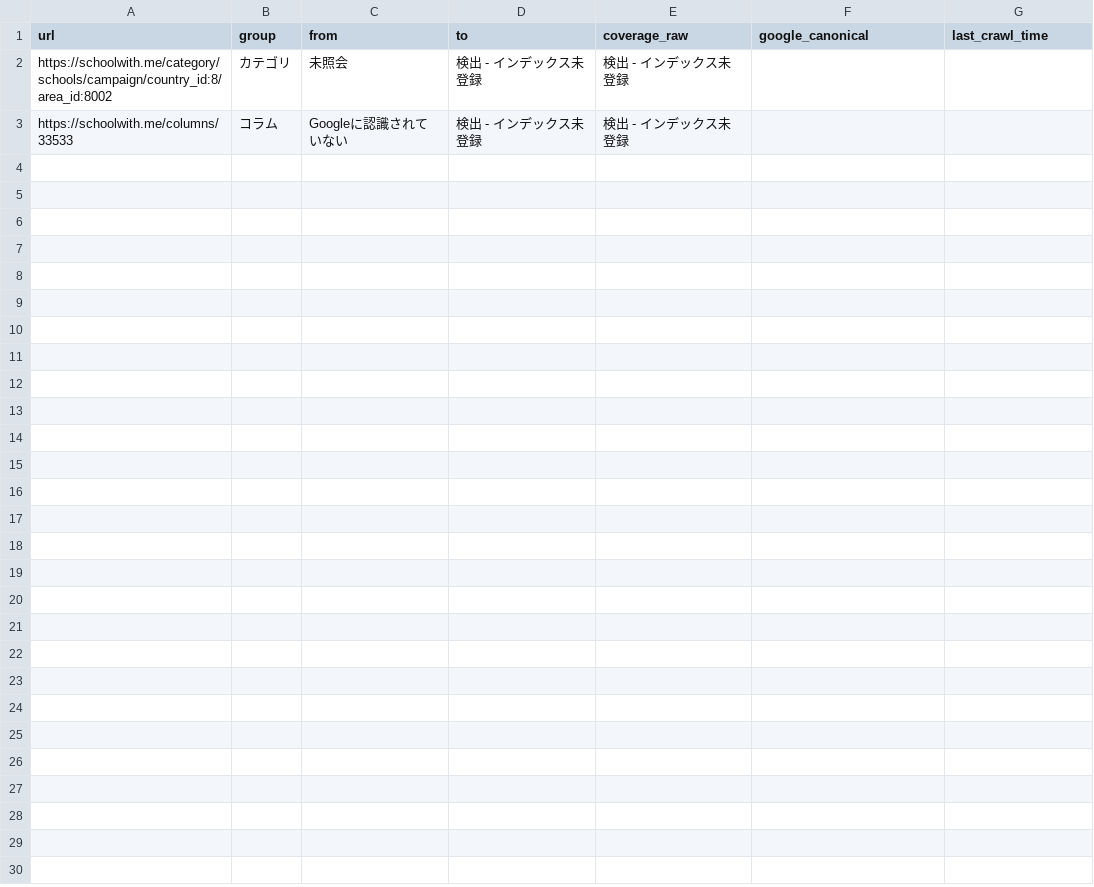
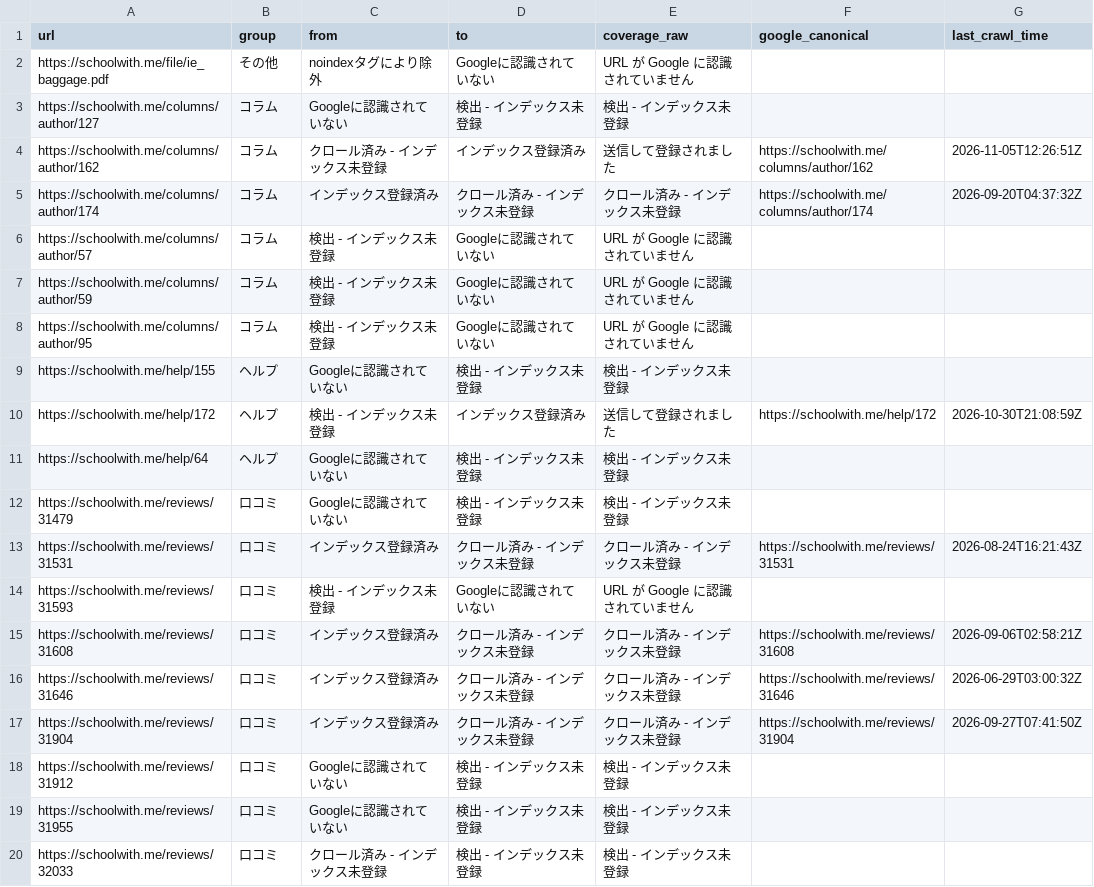
Before and after one commit to riku0704/sw-noindex-tracking, a CSV file: docs/index-status/changes.csv, drawn as a sheet; only a part is shown; the diff covers the shown part only.

```diff
--- a/docs/index-status/changes.csv
+++ b/docs/index-status/changes.csv
@@ -1,3 +1,20 @@
 url,group,from,to,coverage_raw,google_canonical,last_crawl_time
-https://schoolwith.me/category/schools/campaign/country_id:8/area_id:8002,カテゴリ,未照会,検出 - インデックス未登録,検出 - インデックス未登録,,
-https://schoolwith.me/columns/33533,コラム,Googleに認識されていない,検出 - インデックス未登録,検出 - インデックス未登録,,
+https://schoolwith.me/file/ie_baggage.pdf,その他,noindexタグにより除外,Googleに認識されていない,URL が Google に認識されていません,,
+https://schoolwith.me/columns/author/127,コラム,Googleに認識されていない,検出 - インデックス未登録,検出 - インデックス未登録,,
+https://schoolwith.me/columns/author/162,コラム,クロール済み - インデックス未登録,インデックス登録済み,送信して登録されました,https://schoolwith.me/columns/author/162,2026-11-05T12:26:51Z
+https://schoolwith.me/columns/author/174,コラム,インデックス登録済み,クロール済み - インデックス未登録,クロール済み - インデックス未登録,https://schoolwith.me/columns/author/174,2026-09-20T04:37:32Z
+https://schoolwith.me/columns/author/57,コラム,検出 - インデックス未登録,Googleに認識されていない,URL が Google に認識されていません,,
+https://schoolwith.me/columns/author/59,コラム,検出 - インデックス未登録,Googleに認識されていない,URL が Google に認識されていません,,
+https://schoolwith.me/columns/author/95,コラム,検出 - インデックス未登録,Googleに認識されていない,URL が Google に認識されていません,,
+https://schoolwith.me/help/155,ヘルプ,Googleに認識されていない,検出 - インデックス未登録,検出 - インデックス未登録,,
+https://schoolwith.me/help/172,ヘルプ,検出 - インデックス未登録,インデックス登録済み,送信して登録されました,https://schoolwith.me/help/172,2026-10-30T21:08:59Z
+https://schoolwith.me/help/64,ヘルプ,Googleに認識されていない,検出 - インデックス未登録,検出 - インデックス未登録,,
+https://schoolwith.me/reviews/31479,口コミ,Googleに認識されていない,検出 - インデックス未登録,検出 - インデックス未登録,,
+https://schoolwith.me/reviews/31531,口コミ,インデックス登録済み,クロール済み - インデックス未登録,クロール済み - インデックス未登録,https://schoolwith.me/reviews/31531,2026-08-24T16:21:43Z
+https://schoolwith.me/reviews/31593,口コミ,検出 - インデックス未登録,Googleに認識されていない,URL が Google に認識されていません,,
+https://schoolwith.me/reviews/31608,口コミ,インデックス登録済み,クロール済み - インデックス未登録,クロール済み - インデックス未登録,https://schoolwith.me/reviews/31608,2026-09-06T02:58:21Z
+https://schoolwith.me/reviews/31646,口コミ,インデックス登録済み,クロール済み - インデックス未登録,クロール済み - インデックス未登録,https://schoolwith.me/reviews/31646,2026-06-29T03:00:32Z
+https://schoolwith.me/reviews/31904,口コミ,インデックス登録済み,クロール済み - インデックス未登録,クロール済み - インデックス未登録,https://schoolwith.me/reviews/31904,2026-09-27T07:41:50Z
+https://schoolwith.me/reviews/31912,口コミ,Googleに認識されていない,検出 - インデックス未登録,検出 - インデックス未登録,,
+https://schoolwith.me/reviews/31955,口コミ,Googleに認識されていない,検出 - インデックス未登録,検出 - インデックス未登録,,
+https://schoolwith.me/reviews/32033,口コミ,クロール済み - インデックス未登録,検出 - インデックス未登録,検出 - インデックス未登録,,
```
Also changed, not shown: 14 added rows elsewhere in this file, docs/index-status/problems.csv, index_status/daily.csv, 4 other files.
